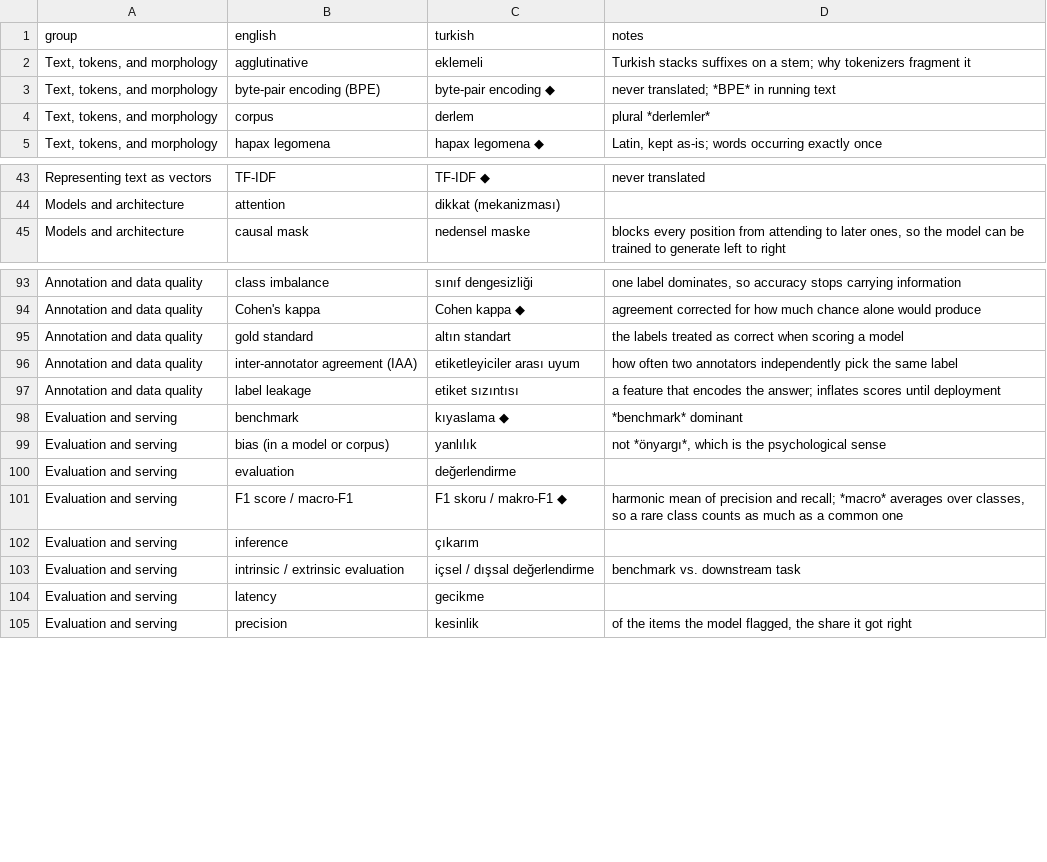
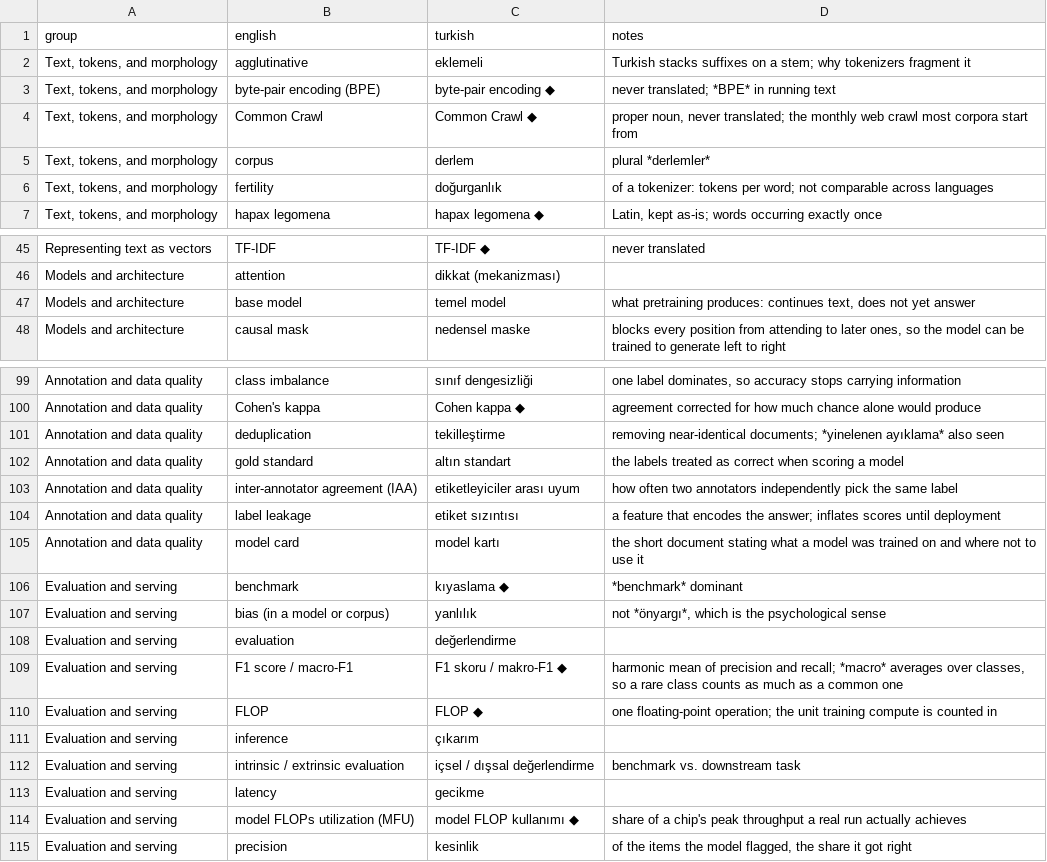
Before and after one commit to bbardakk/metu-applied-nlp, a CSV file: en/appendices/glossary.csv, drawn as a sheet; only a part is shown, gaps mark what is left out; the diff covers the shown part only; the diff names each change by its address in the sheet, - before the commit and + after, or states it on an @@ line.

```diff
--- a/en/appendices/glossary.csv
+++ b/en/appendices/glossary.csv
+row 4: Text, tokens, and morphology | Common Crawl | Common Crawl ◆ | proper noun, never translated; the monthly web crawl most corpora start from
+row 6: Text, tokens, and morphology | fertility | doğurganlık | of a tokenizer: tokens per word; not comparable across languages
+row 47: Models and architecture | base model | temel model | what pretraining produces: continues text, does not yet answer
+row 101: Annotation and data quality | deduplication | tekilleştirme | removing near-identical documents; *yinelenen ayıklama* also seen
+row 105: Annotation and data quality | model card | model kartı | the short document stating what a model was trained on and where not to use it
+row 110: Evaluation and serving | FLOP | FLOP ◆ | one floating-point operation; the unit training compute is counted in
+row 114: Evaluation and serving | model FLOPs utilization (MFU) | model FLOP kullanımı ◆ | share of a chip's peak throughput a real run actually achieves
```
Also changed, not shown: 3 added rows elsewhere in this file, 3 other files.
